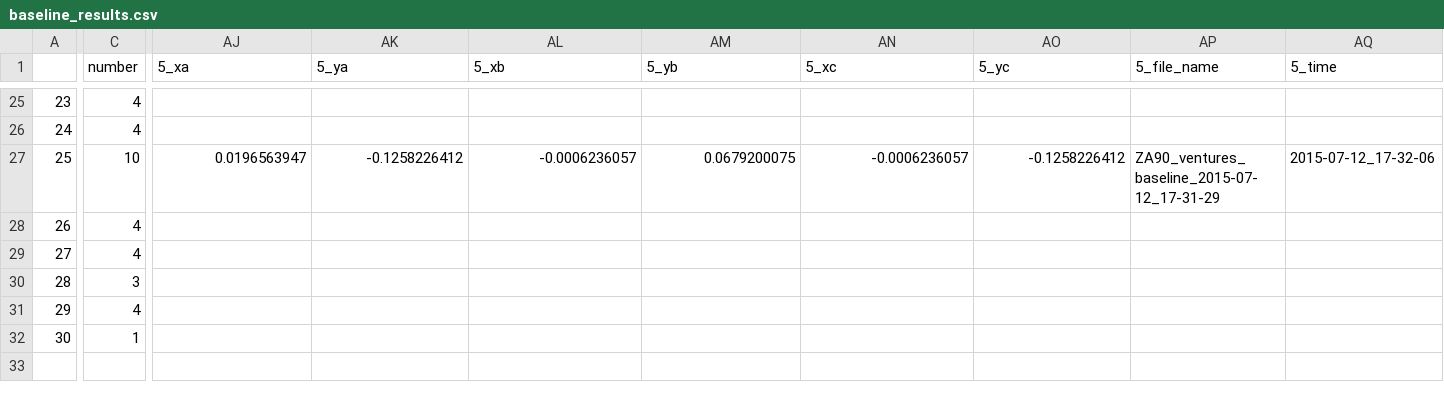
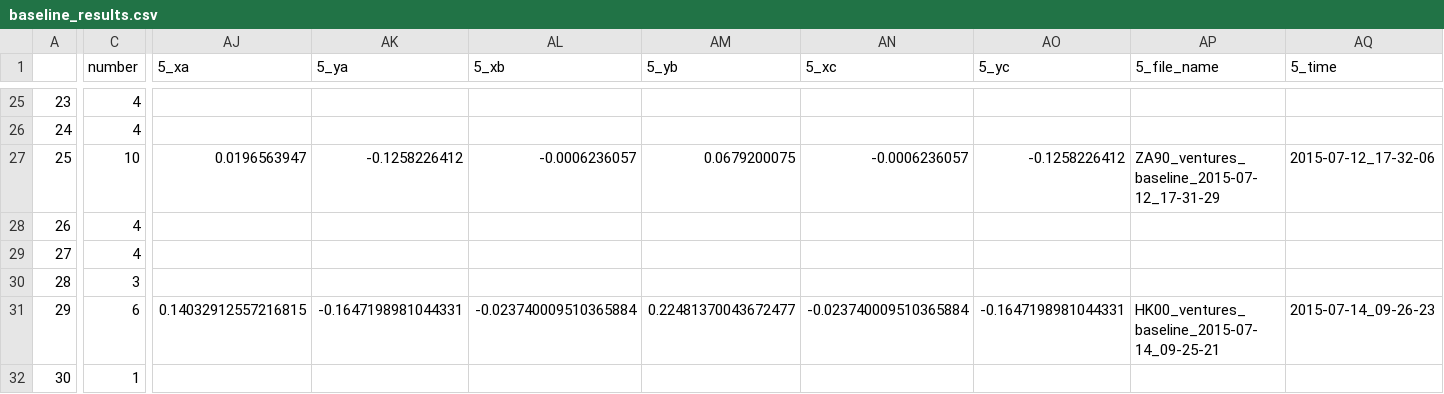
Before and after one commit to BrainTech/openbci, a CSV file: exps/ventures/data/baseline_results.csv, drawn as a sheet; only a part is shown, gaps mark what is left out; the diff covers the shown part only; the diff names each change by its address in the sheet, - before the commit and + after, or states it on an @@ line.

```diff
--- a/exps/ventures/data/baseline_results.csv
+++ b/exps/ventures/data/baseline_results.csv
-C31 (number): 4
+C31 (number): 6
-AJ31 (5_xa): (empty)
+AJ31 (5_xa): 0.14032912557216815
-AK31 (5_ya): (empty)
+AK31 (5_ya): -0.1647198981044331
-AL31 (5_xb): (empty)
+AL31 (5_xb): -0.023740009510365884
-AM31 (5_yb): (empty)
+AM31 (5_yb): 0.22481370043672477
-AN31 (5_xc): (empty)
+AN31 (5_xc): -0.023740009510365884
-AO31 (5_yc): (empty)
+AO31 (5_yc): -0.1647198981044331
-AP31 (5_file_name): (empty)
+AP31 (5_file_name): HK00_ventures_baseline_2015-07-14_09-25-21
-AQ31 (5_time): (empty)
+AQ31 (5_time): 2015-07-14_09-26-23
```
Also changed, not shown: 8 edited cells elsewhere in this file, exps/ventures/data/calibration_results.csv, exps/ventures/data/calibration_results_2.csv, 2 other files.
